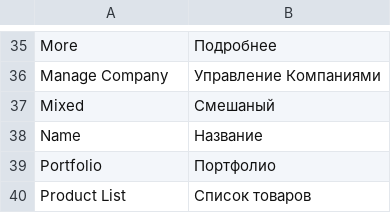
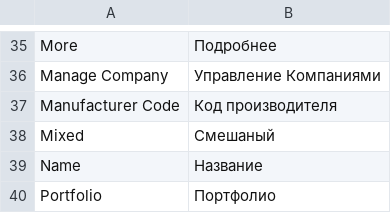
Before and after one commit to npush/company, a CSV file: app/locale/ru_RU/Stableflow_Company.csv, drawn as a sheet; only a part is shown, gaps mark what is left out; the shorter side is filled out with more unchanged rows.

```diff
--- a/app/locale/ru_RU/Stableflow_Company.csv
+++ b/app/locale/ru_RU/Stableflow_Company.csv
@@ -36,2 +36,3 @@
 "Manage Company","Управление Компаниями"
+"Manufacturer Code","Код производителя"
 "Mixed","Смешаный"
```
Also changed, not shown: 13 other files.
